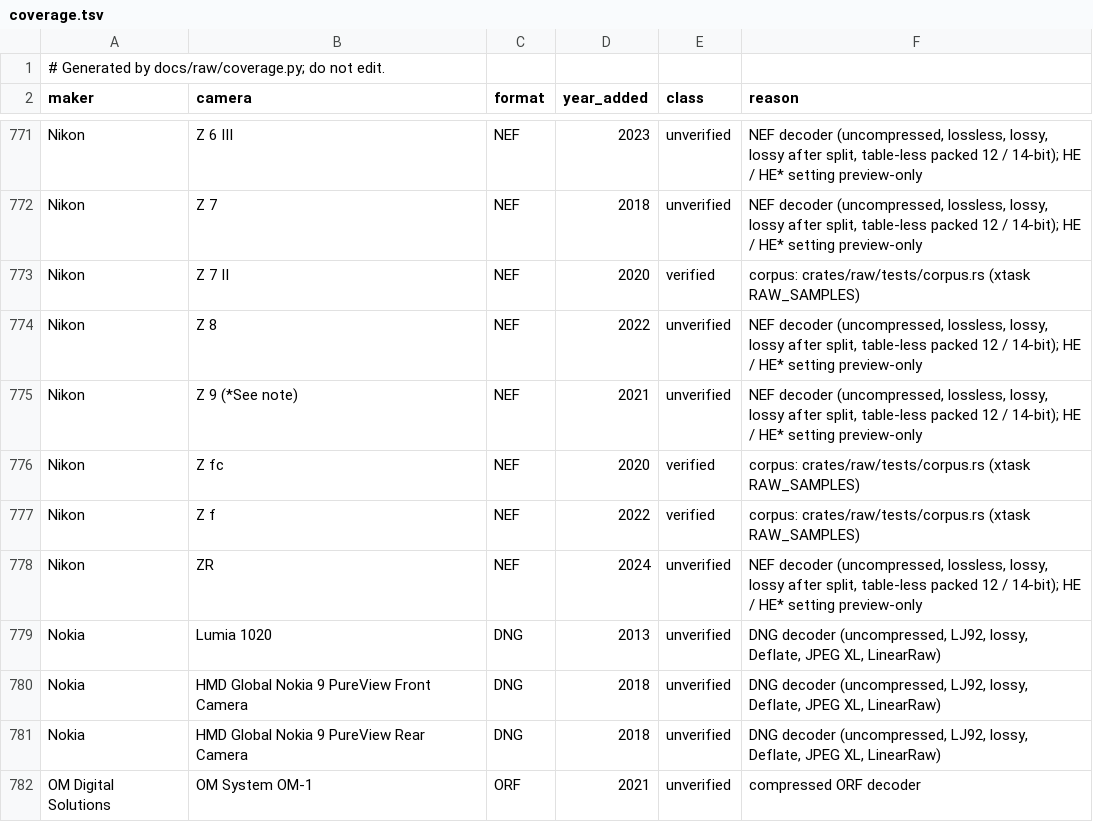
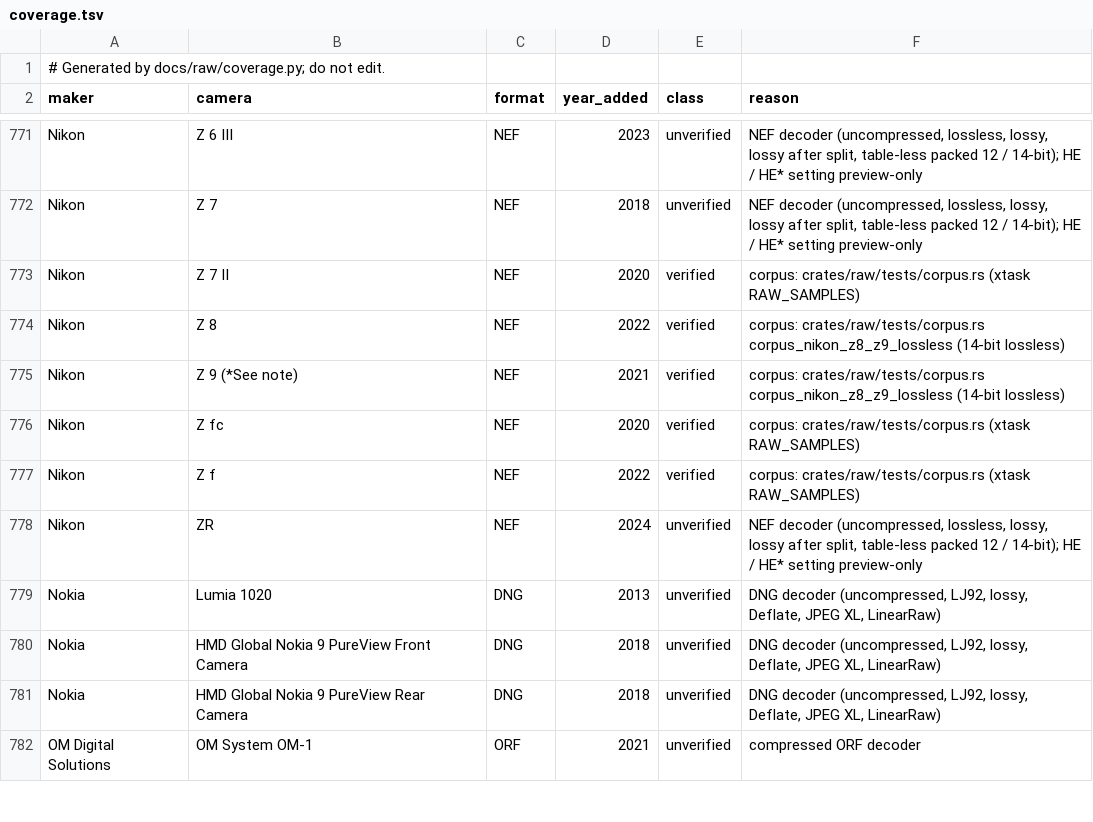
Before and after one commit to 1234destiny1234/lightcraft-classic, a TSV file: docs/raw/coverage.tsv, drawn as a sheet; only a part is shown, gaps mark what is left out.

```diff
--- a/docs/raw/coverage.tsv
+++ b/docs/raw/coverage.tsv
@@ -773,4 +773,4 @@ Nikon	Z 7	NEF	2018	unverified	NEF decoder (uncompressed, lossless, lossy, lossy
 Nikon	Z 7 II	NEF	2020	verified	corpus: crates/raw/tests/corpus.rs (xtask RAW_SAMPLES)
-Nikon	Z 8	NEF	2022	unverified	NEF decoder (uncompressed, lossless, lossy, lossy after split, table-less packed 12 / 14-bit); HE / HE* setting preview-only
-Nikon	Z 9 (*See note)	NEF	2021	unverified	NEF decoder (uncompressed, lossless, lossy, lossy after split, table-less packed 12 / 14-bit); HE / HE* setting preview-only
+Nikon	Z 8	NEF	2022	verified	corpus: crates/raw/tests/corpus.rs corpus_nikon_z8_z9_lossless (14-bit lossless)
+Nikon	Z 9 (*See note)	NEF	2021	verified	corpus: crates/raw/tests/corpus.rs corpus_nikon_z8_z9_lossless (14-bit lossless)
 Nikon	Z fc	NEF	2020	verified	corpus: crates/raw/tests/corpus.rs (xtask RAW_SAMPLES)
```
Also changed, not shown: docs/raw/evidence.tsv, 4 other files.
